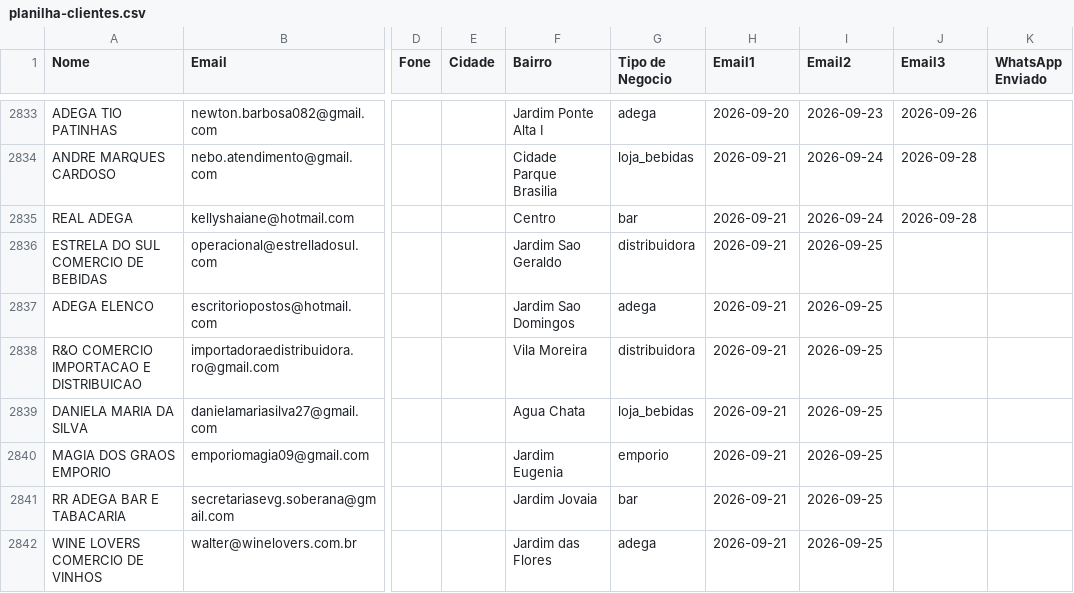
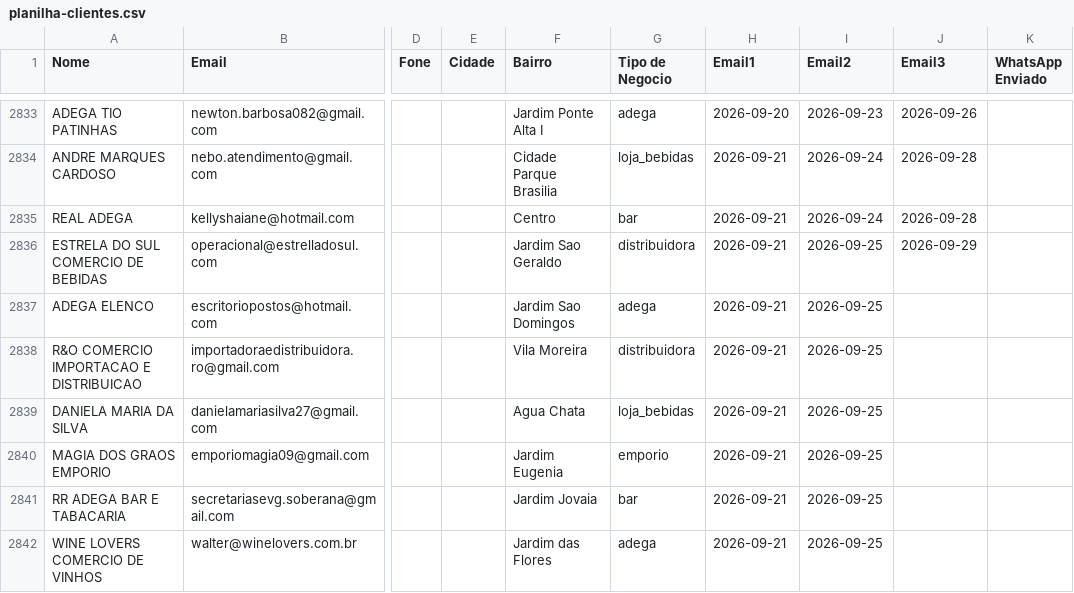
Before and after one commit to gustavorotatori-svg/Pindorama, a CSV file: planilha-clientes.csv, drawn as a sheet; only a part is shown, gaps mark what is left out; the diff names each change by its address in the sheet, - before the commit and + after, or states it on an @@ line.

```diff
--- a/planilha-clientes.csv
+++ b/planilha-clientes.csv
-J2836 (Email3): (empty)
+J2836 (Email3): 2026-09-29
```
Also changed, not shown: 2 other files.
